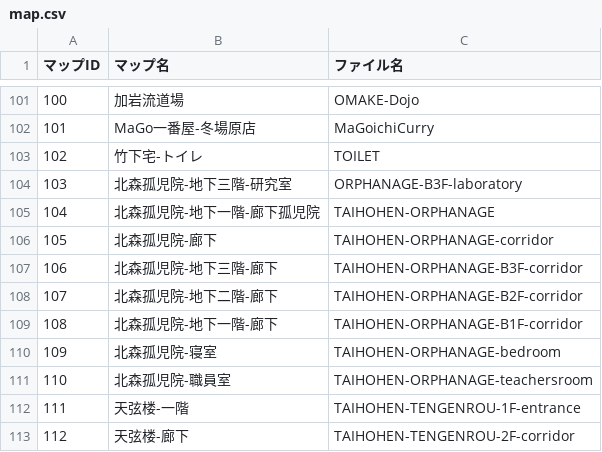
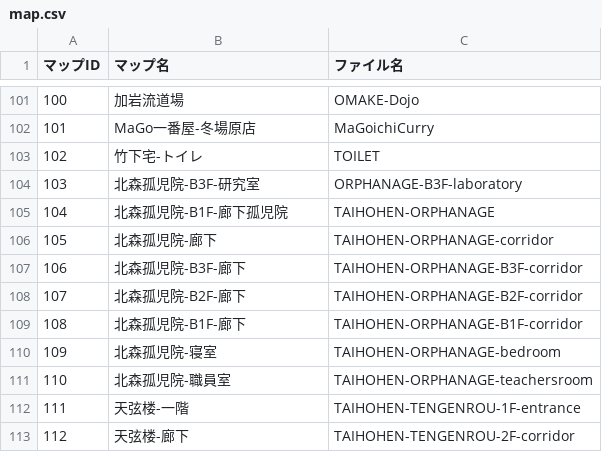
Before and after one commit to the-last-dinner/6chefs-full, a CSV file: Resources/6chefs2/csv/map.csv, drawn as a sheet; only a part is shown, gaps mark what is left out.

```diff
--- a/Resources/6chefs2/csv/map.csv
+++ b/Resources/6chefs2/csv/map.csv
@@ -103,8 +103,8 @@
 102,竹下宅-トイレ,TOILET
-103,北森孤児院-地下三階-研究室,ORPHANAGE-B3F-laboratory
-104,北森孤児院-地下一階-廊下孤児院,TAIHOHEN-ORPHANAGE
+103,北森孤児院-B3F-研究室,ORPHANAGE-B3F-laboratory
+104,北森孤児院-B1F-廊下孤児院,TAIHOHEN-ORPHANAGE
 105,北森孤児院-廊下,TAIHOHEN-ORPHANAGE-corridor
-106,北森孤児院-地下三階-廊下,TAIHOHEN-ORPHANAGE-B3F-corridor
-107,北森孤児院-地下二階-廊下,TAIHOHEN-ORPHANAGE-B2F-corridor
-108,北森孤児院-地下一階-廊下,TAIHOHEN-ORPHANAGE-B1F-corridor
+106,北森孤児院-B3F-廊下,TAIHOHEN-ORPHANAGE-B3F-corridor
+107,北森孤児院-B2F-廊下,TAIHOHEN-ORPHANAGE-B2F-corridor
+108,北森孤児院-B1F-廊下,TAIHOHEN-ORPHANAGE-B1F-corridor
 109,北森孤児院-寝室,TAIHOHEN-ORPHANAGE-bedroom
```
Also changed, not shown: 3 other files.
